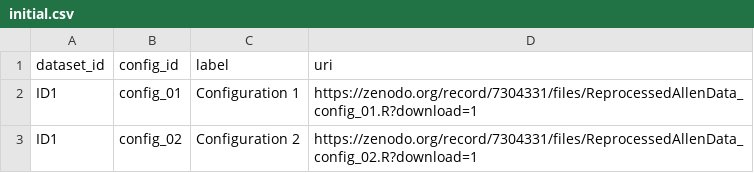
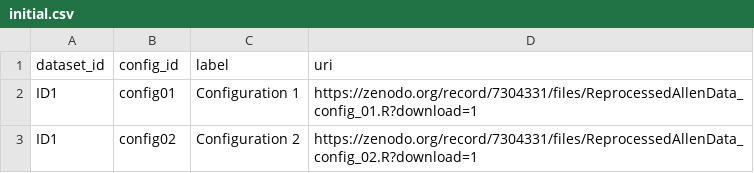
Before and after one commit to iSEE/iSEEindex, a CSV file: inst/initial.csv, drawn as a sheet.

Commit message:
update custom function to return complete table of metadata for initial states

```diff
--- a/inst/initial.csv
+++ b/inst/initial.csv
@@ -1,3 +1,3 @@
 dataset_id,config_id,label,uri
-ID1,config_01,Configuration 1,https://zenodo.org/record/7304331/files/ReprocessedAllenData_config_01.R?download=1
-ID1,config_02,Configuration 2,https://zenodo.org/record/7304331/files/ReprocessedAllenData_config_02.R?download=1
+ID1,config01,Configuration 1,https://zenodo.org/record/7304331/files/ReprocessedAllenData_config_01.R?download=1
+ID1,config02,Configuration 2,https://zenodo.org/record/7304331/files/ReprocessedAllenData_config_02.R?download=1
```
Also changed, not shown: 13 other files.
